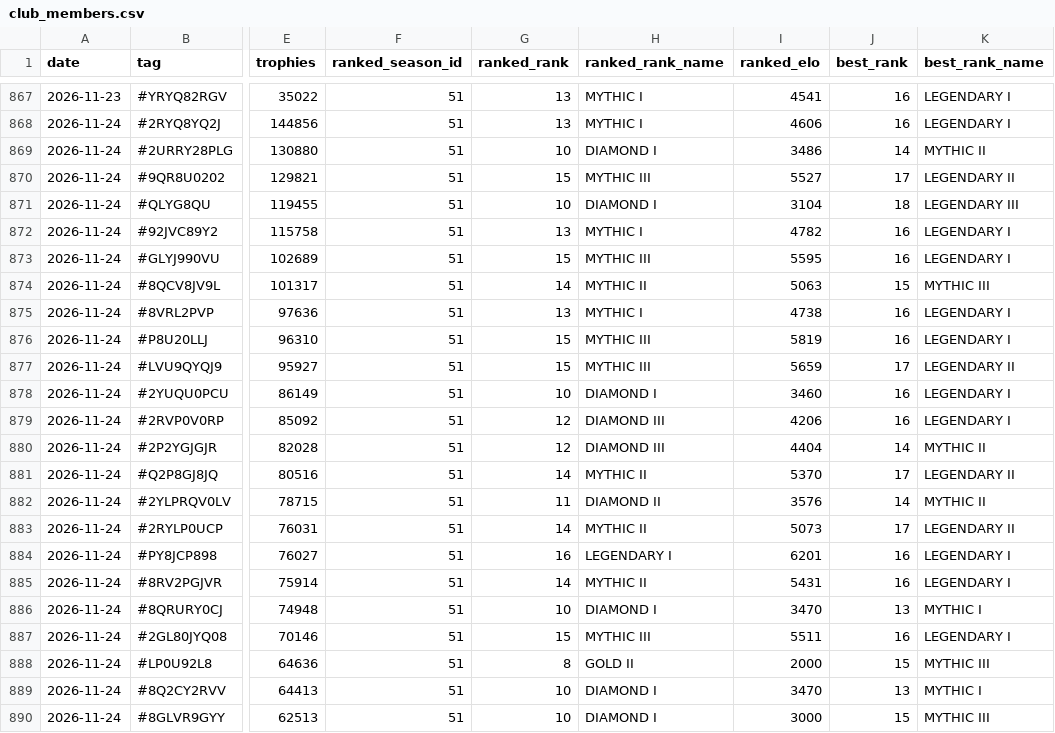
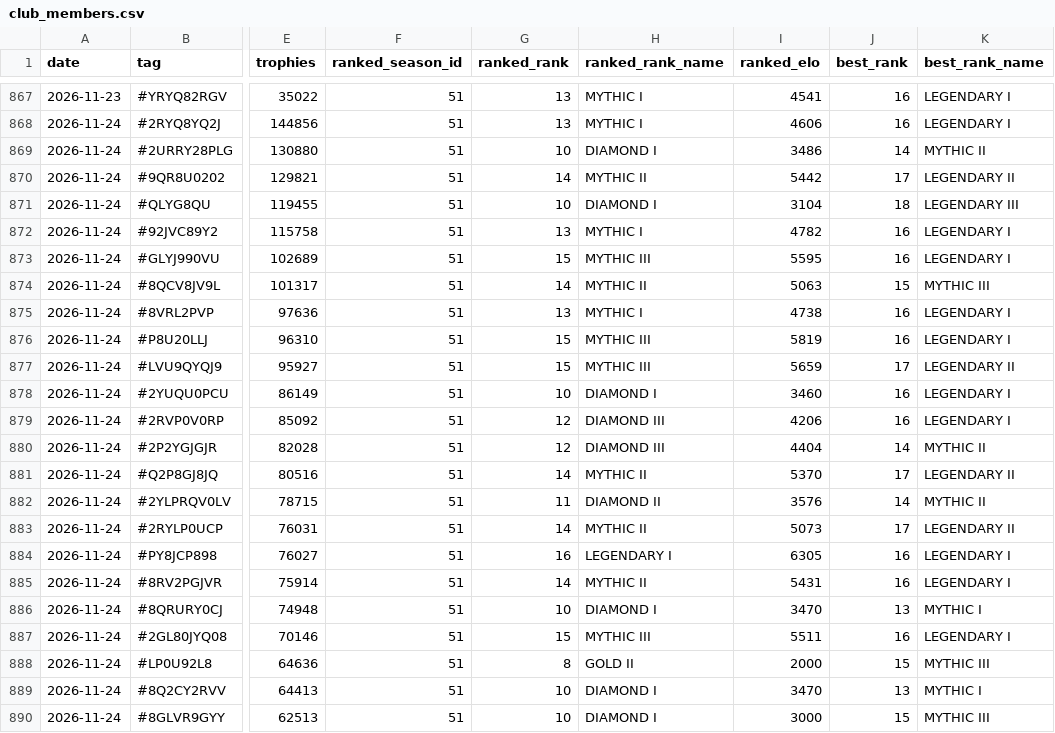
Before and after one commit to LTY-Gaming/Leaderboard, a CSV file: club_members.csv, drawn as a sheet; only a part is shown, gaps mark what is left out; the diff names each change by its address in the sheet, - before the commit and + after, or states it on an @@ line.

```diff
--- a/club_members.csv
+++ b/club_members.csv
-G870 (ranked_rank): 15
+G870 (ranked_rank): 14
-H870 (ranked_rank_name): MYTHIC III
+H870 (ranked_rank_name): MYTHIC II
-I870 (ranked_elo): 5527
+I870 (ranked_elo): 5442
-I884 (ranked_elo): 6201
+I884 (ranked_elo): 6305
```
Also changed, not shown: club_daily.csv, za_clubs.csv.
